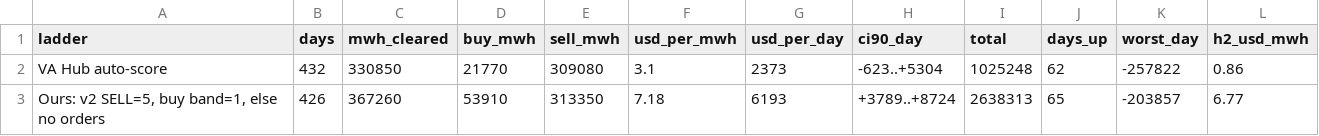
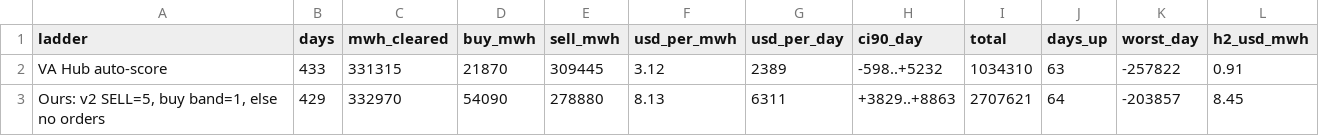
Before and after one commit to Dynastymaad/ieso-cushion-model, a CSV file: data/dv_ladders2_EAST.csv, drawn as a sheet.

```diff
--- a/data/dv_ladders2_EAST.csv
+++ b/data/dv_ladders2_EAST.csv
@@ -1,3 +1,3 @@
 ladder,days,mwh_cleared,buy_mwh,sell_mwh,usd_per_mwh,usd_per_day,ci90_day,total,days_up,worst_day,h2_usd_mwh
-VA Hub auto-score,432,330850,21770,309080,3.1,2373,-623..+5304,1025248,62,-257822,0.86
-"Ours: v2 SELL=5, buy band=1, else no orders",426,367260,53910,313350,7.18,6193,+3789..+8724,2638313,65,-203857,6.77
+VA Hub auto-score,433,331315,21870,309445,3.12,2389,-598..+5232,1034310,63,-257822,0.91
+"Ours: v2 SELL=5, buy band=1, else no orders",429,332970,54090,278880,8.13,6311,+3829..+8863,2707621,64,-203857,8.45
```
Also changed, not shown: data/dv_ladders2_OTTAWA.csv, data/dv_ladders_EAST.csv, 8 other files.
